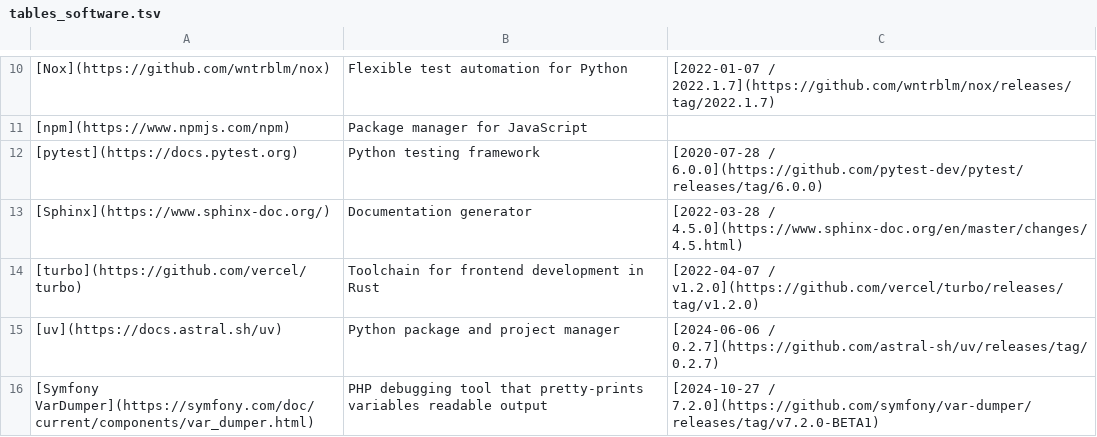
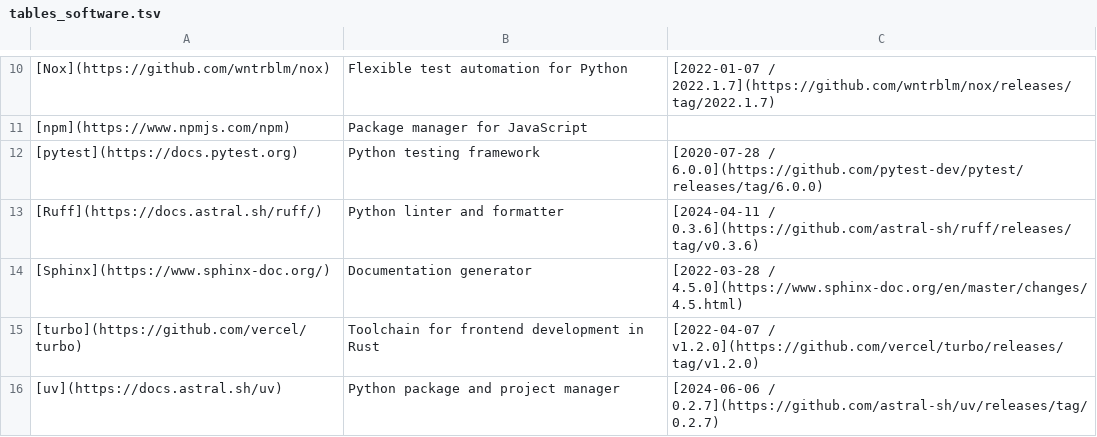
Before and after one commit to donatj/force-color.org, a TSV file: tables_software.tsv, drawn as a sheet; only a part is shown, gaps mark what is left out; the shorter side is filled out with more unchanged rows; the diff names each change by its address in the sheet, - before the commit and + after, or states it on an @@ line.

Commit message:
Add Ruff to software list

```diff
--- a/tables_software.tsv
+++ b/tables_software.tsv
+row 13: [Ruff](https://docs.astral.sh/ruff/) | Python linter and formatter | [2024-04-11 / 0.3.6](https://github.com/astral-sh/ruff/releases/tag/v0.3.6)
```
